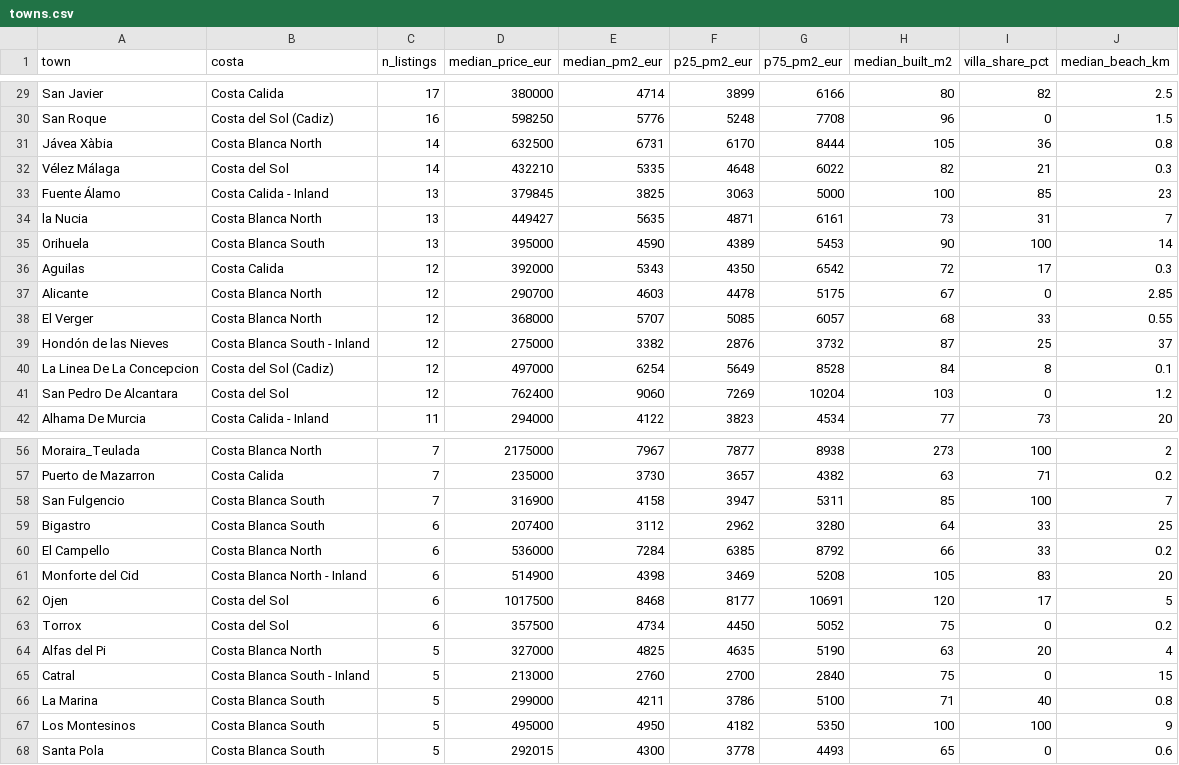
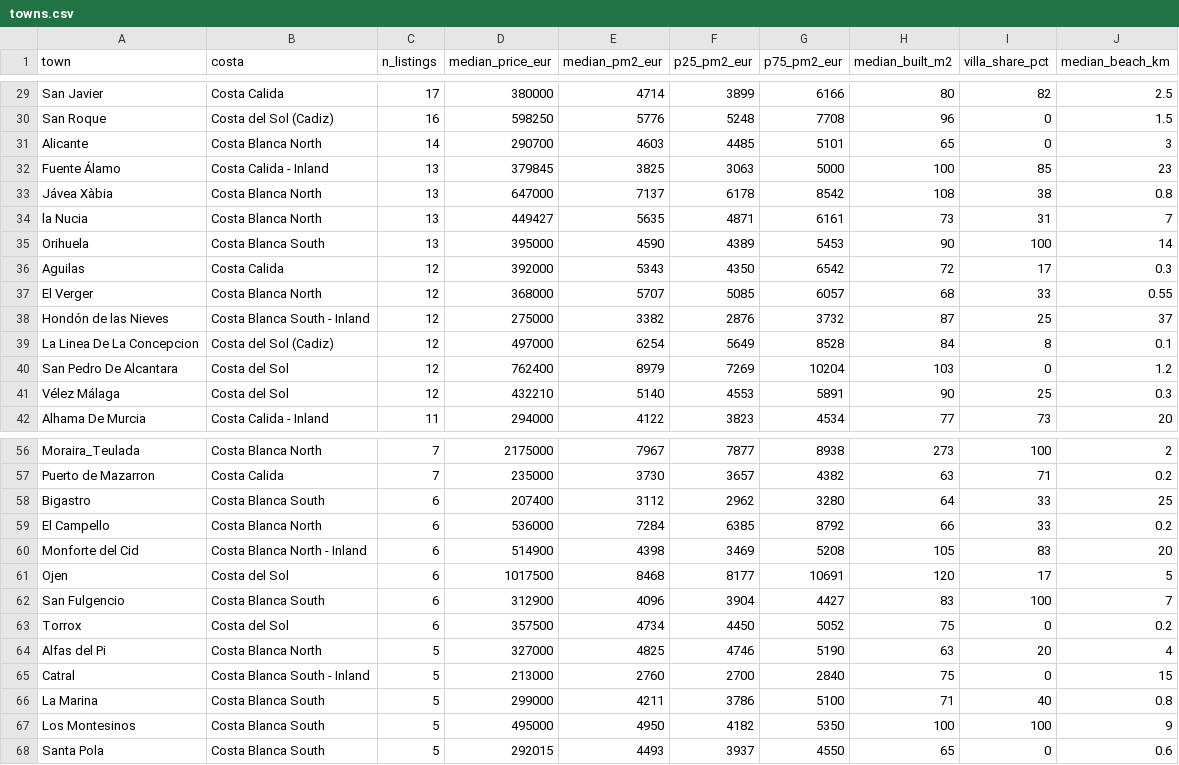
Before and after one commit to HenrikKolstad/avena-data, a CSV file: market/towns.csv, drawn as a sheet; only a part is shown, gaps mark what is left out; the diff covers the shown part only.

```diff
--- a/market/towns.csv
+++ b/market/towns.csv
@@ -30,5 +30,5 @@ San Javier,Costa Calida,17,380000,4714,3899,6166,80,82,2.5
 San Roque,Costa del Sol (Cadiz),16,598250,5776,5248,7708,96,0,1.5
-Jávea Xàbia,Costa Blanca North,14,632500,6731,6170,8444,105,36,0.8
-Vélez Málaga,Costa del Sol,14,432210,5335,4648,6022,82,21,0.3
+Alicante,Costa Blanca North,14,290700,4603,4485,5101,65,0,3
 Fuente Álamo,Costa Calida - Inland,13,379845,3825,3063,5000,100,85,23
+Jávea Xàbia,Costa Blanca North,13,647000,7137,6178,8542,108,38,0.8
 la Nucia,Costa Blanca North,13,449427,5635,4871,6161,73,31,7
@@ -36,3 +36,2 @@ Orihuela,Costa Blanca South,13,395000,4590,4389,5453,90,100,14
 Aguilas,Costa Calida,12,392000,5343,4350,6542,72,17,0.3
-Alicante,Costa Blanca North,12,290700,4603,4478,5175,67,0,2.85
 El Verger,Costa Blanca North,12,368000,5707,5085,6057,68,33,0.55
@@ -40,3 +39,4 @@ Hondón de las Nieves,Costa Blanca South - Inland,12,275000,3382,2876,3732,87,25
 La Linea De La Concepcion,Costa del Sol (Cadiz),12,497000,6254,5649,8528,84,8,0.1
-San Pedro De Alcantara,Costa del Sol,12,762400,9060,7269,10204,103,0,1.2
+San Pedro De Alcantara,Costa del Sol,12,762400,8979,7269,10204,103,0,1.2
+Vélez Málaga,Costa del Sol,12,432210,5140,4553,5891,90,25,0.3
 Alhama De Murcia,Costa Calida - Inland,11,294000,4122,3823,4534,77,73,20
@@ -57,3 +57,2 @@ Moraira_Teulada,Costa Blanca North,7,2175000,7967,7877,8938,273,100,2
 Puerto de Mazarron,Costa Calida,7,235000,3730,3657,4382,63,71,0.2
-San Fulgencio,Costa Blanca South,7,316900,4158,3947,5311,85,100,7
 Bigastro,Costa Blanca South,6,207400,3112,2962,3280,64,33,25
@@ -62,4 +61,5 @@ Monforte del Cid,Costa Blanca North - Inland,6,514900,4398,3469,5208,105,83,20
 Ojen,Costa del Sol,6,1017500,8468,8177,10691,120,17,5
+San Fulgencio,Costa Blanca South,6,312900,4096,3904,4427,83,100,7
 Torrox,Costa del Sol,6,357500,4734,4450,5052,75,0,0.2
-Alfas del Pi,Costa Blanca North,5,327000,4825,4635,5190,63,20,4
+Alfas del Pi,Costa Blanca North,5,327000,4825,4746,5190,63,20,4
 Catral,Costa Blanca South - Inland,5,213000,2760,2700,2840,75,0,15
@@ -67,2 +67,2 @@ La Marina,Costa Blanca South,5,299000,4211,3786,5100,71,40,0.8
 Los Montesinos,Costa Blanca South,5,495000,4950,4182,5350,100,100,9
-Santa Pola,Costa Blanca South,5,292015,4300,3778,4493,65,0,0.6
+Santa Pola,Costa Blanca South,5,292015,4493,3937,4550,65,0,0.6
```
Also changed, not shown: 1 added row, 1 removed row and 26 edited cells elsewhere in this file, delphi/index.csv, market/movement-ledger.csv, 9 other files.
